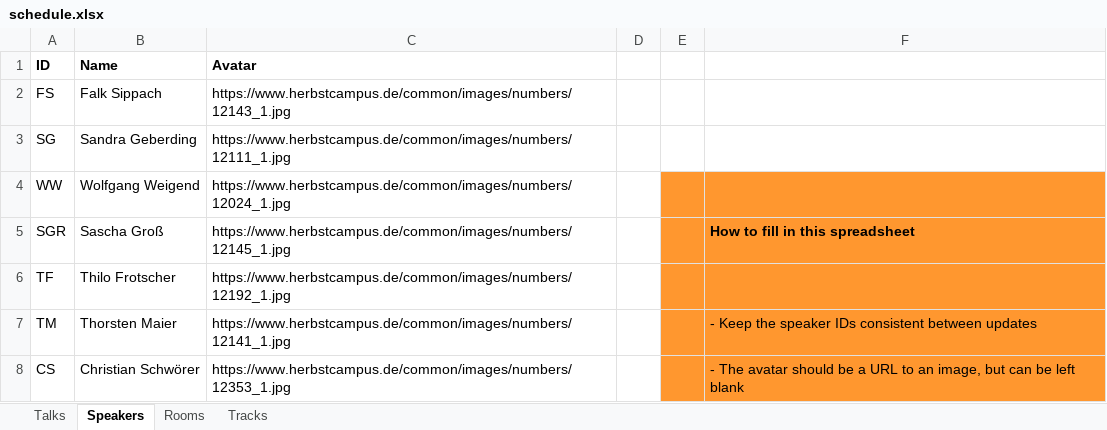
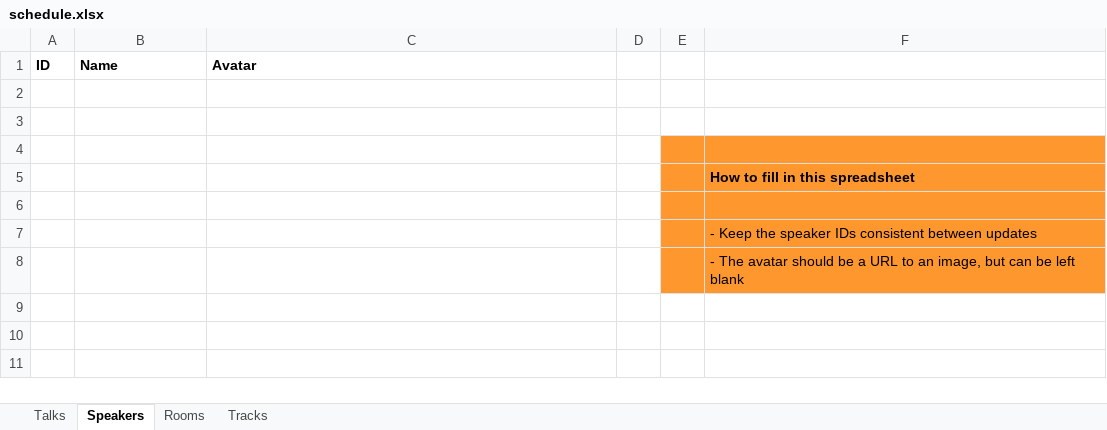
Before and after one commit to fossasia/eventyay-tickets, an Excel workbook: video/tools/import/schedule.xlsx, sheet Speakers, drawn as a sheet; values as stored, in another font and other column widths than the file's, no borders; removed rows and columns are numbered as before the commit, all else as after; the diff names each change by its address in the sheet, - before the commit and + after, or states it on an @@ line.

```diff
--- a/video/tools/import/schedule.xlsx (sheet Speakers)
+++ b/video/tools/import/schedule.xlsx (sheet Speakers)
-row 2: FS | Falk Sippach | https://www.herbstcampus.de/common/images/numbers/12143_1.jpg
+row 2: (empty)
-row 3: SG | Sandra Geberding | https://www.herbstcampus.de/common/images/numbers/12111_1.jpg
+row 3: (empty)
-row 4: WW | Wolfgang Weigend | https://www.herbstcampus.de/common/images/numbers/12024_1.jpg
+row 4: (empty)
-row 5: SGR | Sascha Groß | https://www.herbstcampus.de/common/images/numbers/12145_1.jpg |  |  | How to fill in this spreadsheet
-row 6: TF | Thilo Frotscher | https://www.herbstcampus.de/common/images/numbers/12192_1.jpg
-row 7: TM | Thorsten Maier | https://www.herbstcampus.de/common/images/numbers/12141_1.jpg |  |  | - Keep the speaker IDs consistent between updates
+row 5:  |  |  |  |  | How to fill in this spreadsheet
-row 6: CS | Christian Schwörer | https://www.herbstcampus.de/common/images/numbers/12353_1.jpg |  |  | - The avatar should be a URL to an image, but can be left blank
+row 6: (empty)
+row 7:  |  |  |  |  | - Keep the speaker IDs consistent between updates
+row 8:  |  |  |  |  | - The avatar should be a URL to an image, but can be left blank
```
Also changed, not shown: sheet Talks, sheet Rooms, 1 other file.
